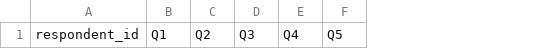
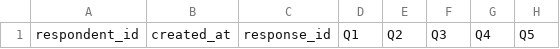
Before and after one commit to stecpiotr/archetypy-admin, a CSV file: schematy/szablon_importu_personal_bez_metryczki.csv, drawn as a sheet; only a part is shown; the diff names each change by its address in the sheet, - before the commit and + after, or states it on an @@ line.

Commit message:
import-zmiany-struktury-baz_7

```diff
--- a/schematy/szablon_importu_personal_bez_metryczki.csv
+++ b/schematy/szablon_importu_personal_bez_metryczki.csv
+column B, row 1: created_at
+column C, row 1: response_id
```
Also changed, not shown: 2 other files.
